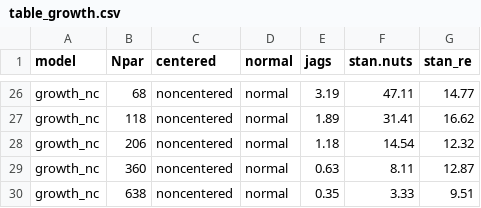
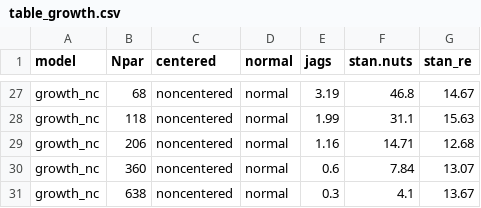
Before and after one commit to colemonnahan/gradmcmc, a CSV file: results/table_growth.csv, drawn as a sheet; only a part is shown, gaps mark what is left out; the diff covers the shown part only.

```diff
--- a/results/table_growth.csv
+++ b/results/table_growth.csv
@@ -26,5 +27,5 @@
-"growth_nc",68,"noncentered","normal",3.19,47.11,14.77
-"growth_nc",118,"noncentered","normal",1.89,31.41,16.62
-"growth_nc",206,"noncentered","normal",1.18,14.54,12.32
-"growth_nc",360,"noncentered","normal",0.63,8.11,12.87
-"growth_nc",638,"noncentered","normal",0.35,3.33,9.51
+"growth_nc",68,"noncentered","normal",3.19,46.8,14.67
+"growth_nc",118,"noncentered","normal",1.99,31.1,15.63
+"growth_nc",206,"noncentered","normal",1.16,14.71,12.68
+"growth_nc",360,"noncentered","normal",0.6,7.84,13.07
+"growth_nc",638,"noncentered","normal",0.3,4.1,13.67
```
Also changed, not shown: 1 added row and 30 edited cells elsewhere in this file, results/table_cor.csv, results/table_perf.csv, 12 other files.
